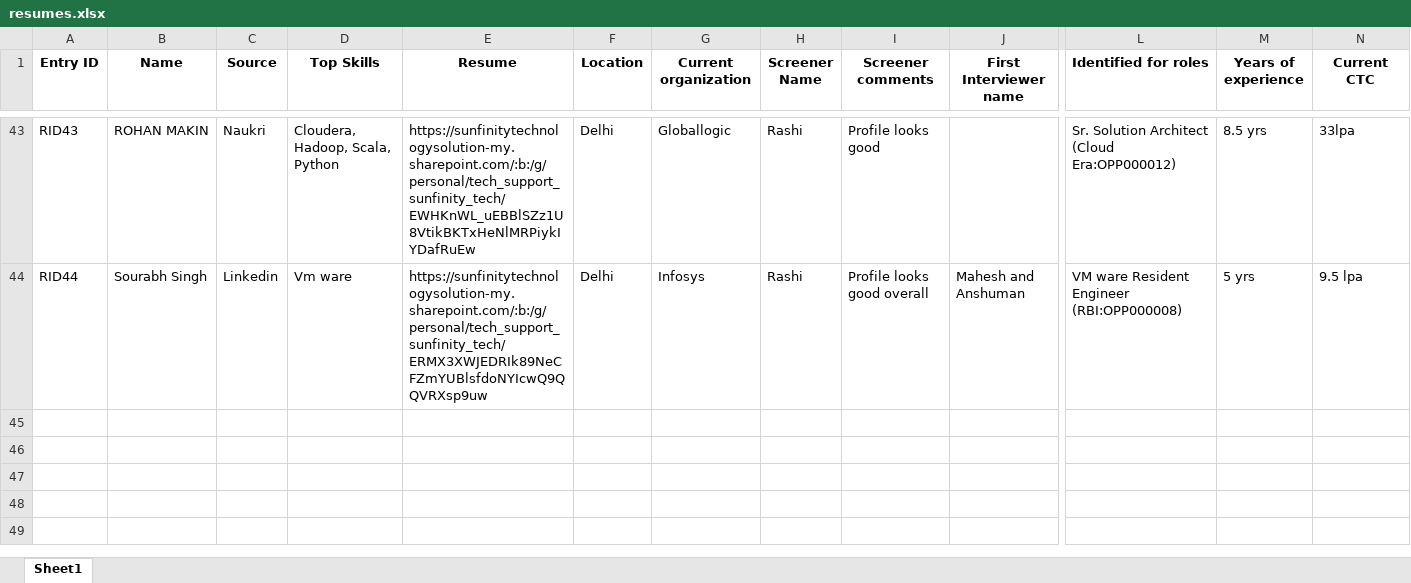
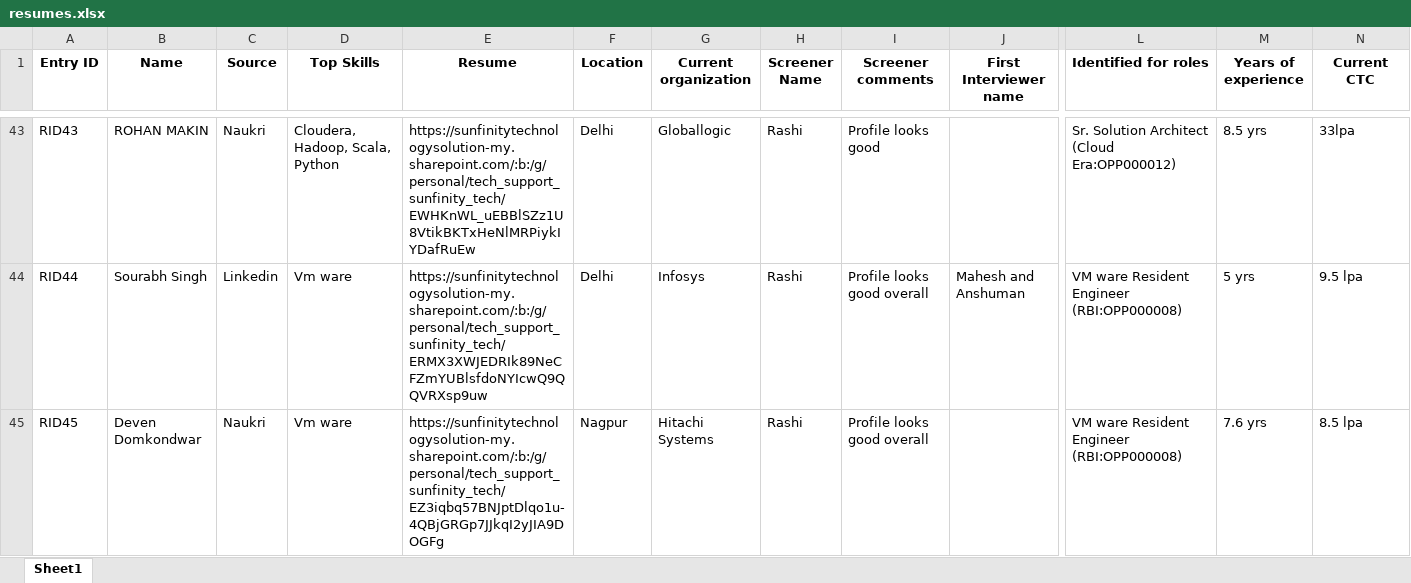
Before and after one commit to advait1307/sunfinity-crm, an Excel workbook: excel_files/resumes.xlsx, sheet Sheet1, drawn as a sheet; only a part is shown, gaps mark what is left out; values as stored, in another font and other column widths than the file's, no borders; rows hold the shown columns only; the diff names each change by its address in the sheet, - before the commit and + after, or states it on an @@ line.

Commit message:
Update Excel file

```diff
--- a/excel_files/resumes.xlsx (sheet Sheet1)
+++ b/excel_files/resumes.xlsx (sheet Sheet1)
+row 45: RID45 | Deven Domkondwar | Naukri | Vm ware | https://sunfinitytechnologysolution-my.sharepoint.com/:b:/g/personal/tech_support_sunfinity_tech/EZ3iqbq57BNJptDlqo1u-4QBjGRGp7JJkqI2yJIA9DOGFg | Nagpur | Hitachi Systems | Rashi | Profile looks good overall |  | VM ware Resident Engineer (RBI:OPP000008) | 7.6 yrs | 8.5 lpa
```
